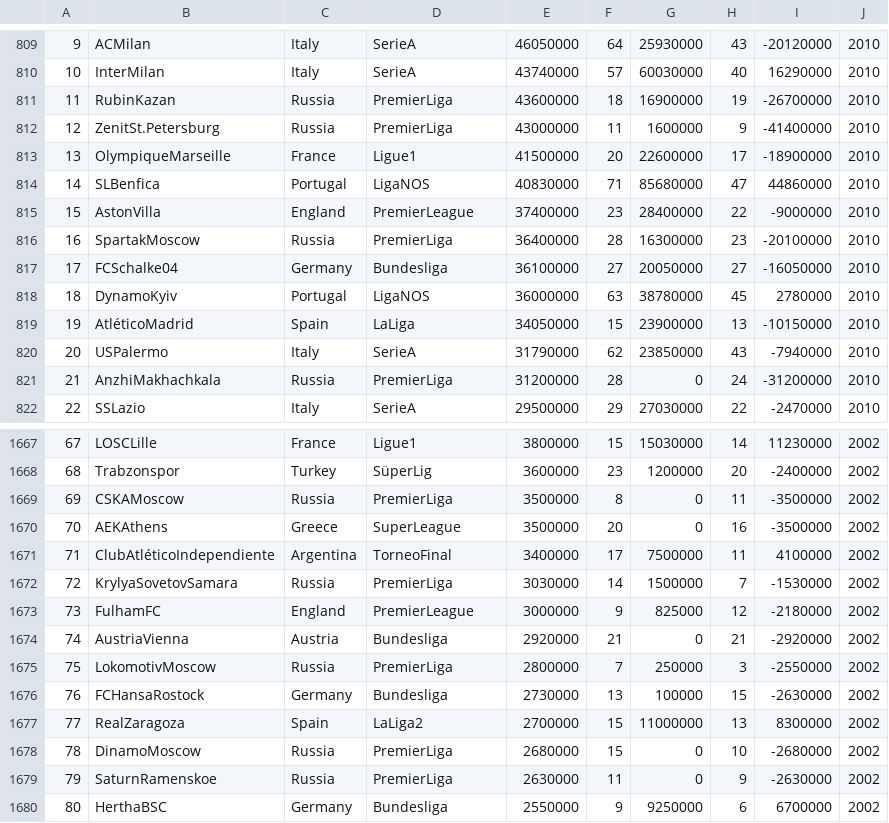
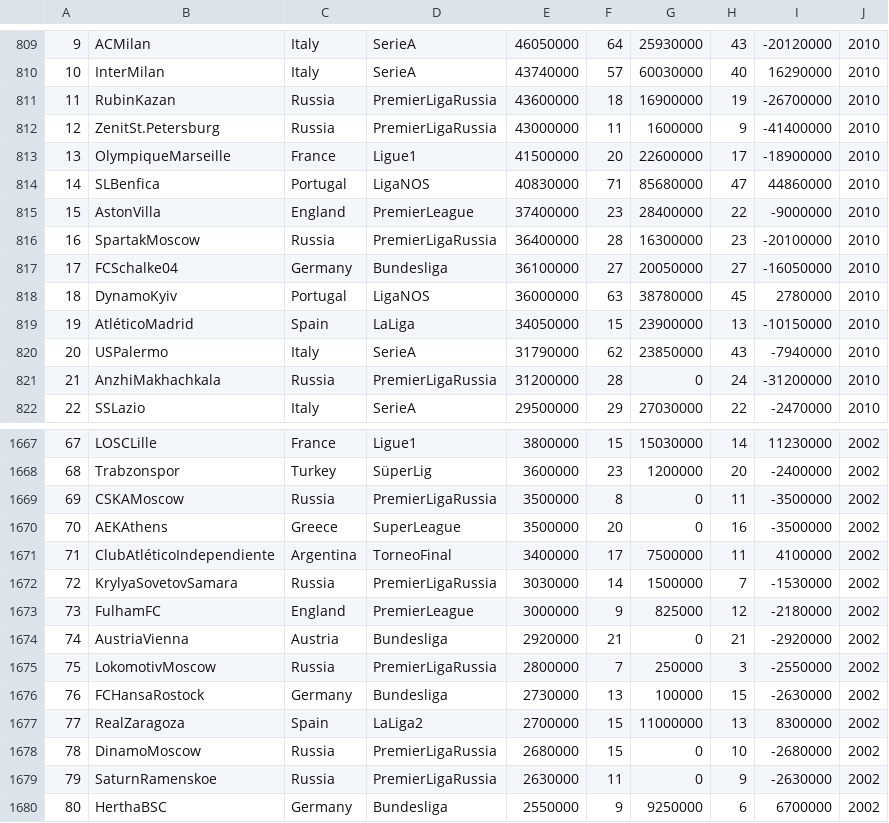
Before and after one commit to Kpavicic00/Football-Evolution, a CSV file: Datas/sportska_kubska_statsitika_OBRDENO.csv, drawn as a sheet; only a part is shown, gaps mark what is left out; the diff covers the shown part only.

```diff
--- a/Datas/sportska_kubska_statsitika_OBRDENO.csv
+++ b/Datas/sportska_kubska_statsitika_OBRDENO.csv
@@ -810,4 +810,4 @@
 10,InterMilan,Italy,SerieA,43740000,57,60030000,40,16290000,2010
-11,RubinKazan,Russia,PremierLiga,43600000,18,16900000,19,-26700000,2010
-12,ZenitSt.Petersburg,Russia,PremierLiga,43000000,11,1600000,9,-41400000,2010
+11,RubinKazan,Russia,PremierLigaRussia,43600000,18,16900000,19,-26700000,2010
+12,ZenitSt.Petersburg,Russia,PremierLigaRussia,43000000,11,1600000,9,-41400000,2010
 13,OlympiqueMarseille,France,Ligue1,41500000,20,22600000,17,-18900000,2010
@@ -815,3 +815,3 @@
 15,AstonVilla,England,PremierLeague,37400000,23,28400000,22,-9000000,2010
-16,SpartakMoscow,Russia,PremierLiga,36400000,28,16300000,23,-20100000,2010
+16,SpartakMoscow,Russia,PremierLigaRussia,36400000,28,16300000,23,-20100000,2010
 17,FCSchalke04,Germany,Bundesliga,36100000,27,20050000,27,-16050000,2010
@@ -820,3 +820,3 @@
 20,USPalermo,Italy,SerieA,31790000,62,23850000,43,-7940000,2010
-21,AnzhiMakhachkala,Russia,PremierLiga,31200000,28,0,24,-31200000,2010
+21,AnzhiMakhachkala,Russia,PremierLigaRussia,31200000,28,0,24,-31200000,2010
 22,SSLazio,Italy,SerieA,29500000,29,27030000,22,-2470000,2010
@@ -1668,13 +1668,13 @@
 68,Trabzonspor,Turkey,SüperLig,3600000,23,1200000,20,-2400000,2002
-69,CSKAMoscow,Russia,PremierLiga,3500000,8,0,11,-3500000,2002
+69,CSKAMoscow,Russia,PremierLigaRussia,3500000,8,0,11,-3500000,2002
 70,AEKAthens,Greece,SuperLeague,3500000,20,0,16,-3500000,2002
 71,ClubAtléticoIndependiente,Argentina,TorneoFinal,3400000,17,7500000,11,4100000,2002
-72,KrylyaSovetovSamara,Russia,PremierLiga,3030000,14,1500000,7,-1530000,2002
+72,KrylyaSovetovSamara,Russia,PremierLigaRussia,3030000,14,1500000,7,-1530000,2002
 73,FulhamFC,England,PremierLeague,3000000,9,825000,12,-2180000,2002
 74,AustriaVienna,Austria,Bundesliga,2920000,21,0,21,-2920000,2002
-75,LokomotivMoscow,Russia,PremierLiga,2800000,7,250000,3,-2550000,2002
+75,LokomotivMoscow,Russia,PremierLigaRussia,2800000,7,250000,3,-2550000,2002
 76,FCHansaRostock,Germany,Bundesliga,2730000,13,100000,15,-2630000,2002
 77,RealZaragoza,Spain,LaLiga2,2700000,15,11000000,13,8300000,2002
-78,DinamoMoscow,Russia,PremierLiga,2680000,15,0,10,-2680000,2002
-79,SaturnRamenskoe,Russia,PremierLiga,2630000,11,0,9,-2630000,2002
+78,DinamoMoscow,Russia,PremierLigaRussia,2680000,15,0,10,-2680000,2002
+79,SaturnRamenskoe,Russia,PremierLigaRussia,2630000,11,0,9,-2630000,2002
 80,HerthaBSC,Germany,Bundesliga,2550000,9,9250000,6,6700000,2002
```
Also changed, not shown: 128 edited cells elsewhere in this file, Datas/Ligaska_KONACAN_STAS.csv, Datas/SaveData/save_csv_Expend_BATCH.csv, 5 other files.
